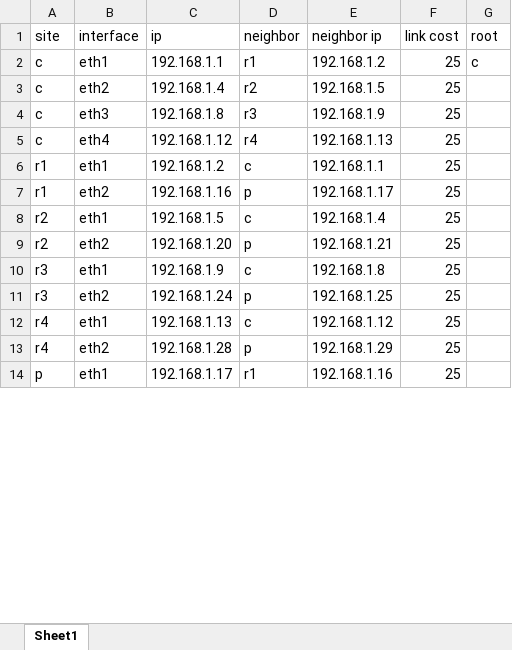
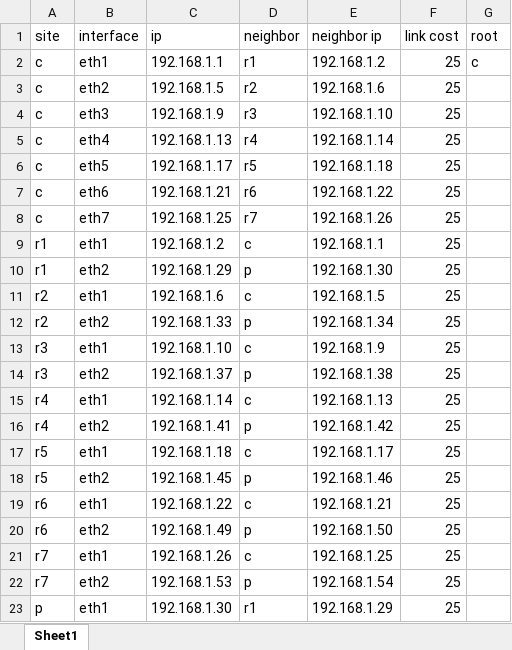
Before and after one commit to aderama2711/NLSR-Configuration, an Excel workbook: Multipath.xlsx, sheet Sheet1, drawn as a sheet; only a part is shown; values as stored, in another font and other column widths than the file's, no borders; addresses are those after the commit; the diff covers the shown part only; the diff names each change by its address in the sheet, - before the commit and + after, or states it on an @@ line.

Commit message:
update multipath

```diff
--- a/Multipath.xlsx (sheet Sheet1)
+++ b/Multipath.xlsx (sheet Sheet1)
-C3 (ip): 192.168.1.4
+C3 (ip): 192.168.1.5
-E3 (neighbor ip): 192.168.1.5
+E3 (neighbor ip): 192.168.1.6
-C4 (ip): 192.168.1.8
+C4 (ip): 192.168.1.9
-E4 (neighbor ip): 192.168.1.9
+E4 (neighbor ip): 192.168.1.10
-C5 (ip): 192.168.1.12
+C5 (ip): 192.168.1.13
-E5 (neighbor ip): 192.168.1.13
+E5 (neighbor ip): 192.168.1.14
+row 6: c | eth5 | 192.168.1.17 | r5 | 192.168.1.18 | 25
+row 7: c | eth6 | 192.168.1.21 | r6 | 192.168.1.22 | 25
+row 8: c | eth7 | 192.168.1.25 | r7 | 192.168.1.26 | 25
-C10 (ip): 192.168.1.16
+C10 (ip): 192.168.1.29
-E10 (neighbor ip): 192.168.1.17
+E10 (neighbor ip): 192.168.1.30
-C11 (ip): 192.168.1.5
+C11 (ip): 192.168.1.6
-E11 (neighbor ip): 192.168.1.4
+E11 (neighbor ip): 192.168.1.5
-C12 (ip): 192.168.1.20
+C12 (ip): 192.168.1.33
-E12 (neighbor ip): 192.168.1.21
+E12 (neighbor ip): 192.168.1.34
-C13 (ip): 192.168.1.9
+C13 (ip): 192.168.1.10
-E13 (neighbor ip): 192.168.1.8
+E13 (neighbor ip): 192.168.1.9
-C14 (ip): 192.168.1.24
+C14 (ip): 192.168.1.37
-E14 (neighbor ip): 192.168.1.25
+E14 (neighbor ip): 192.168.1.38
-C15 (ip): 192.168.1.13
+C15 (ip): 192.168.1.14
-E15 (neighbor ip): 192.168.1.12
+E15 (neighbor ip): 192.168.1.13
-C16 (ip): 192.168.1.28
+C16 (ip): 192.168.1.41
-E16 (neighbor ip): 192.168.1.29
+E16 (neighbor ip): 192.168.1.42
+row 17: r5 | eth1 | 192.168.1.18 | c | 192.168.1.17 | 25
+row 18: r5 | eth2 | 192.168.1.45 | p | 192.168.1.46 | 25
+row 19: r6 | eth1 | 192.168.1.22 | c | 192.168.1.21 | 25
+row 20: r6 | eth2 | 192.168.1.49 | p | 192.168.1.50 | 25
+row 21: r7 | eth1 | 192.168.1.26 | c | 192.168.1.25 | 25
+row 22: r7 | eth2 | 192.168.1.53 | p | 192.168.1.54 | 25
-C23 (ip): 192.168.1.17
+C23 (ip): 192.168.1.30
-E23 (neighbor ip): 192.168.1.16
+E23 (neighbor ip): 192.168.1.29
```
Also changed, not shown: 3 added rows and 8 edited cells elsewhere in this sheet, 25 other files.
